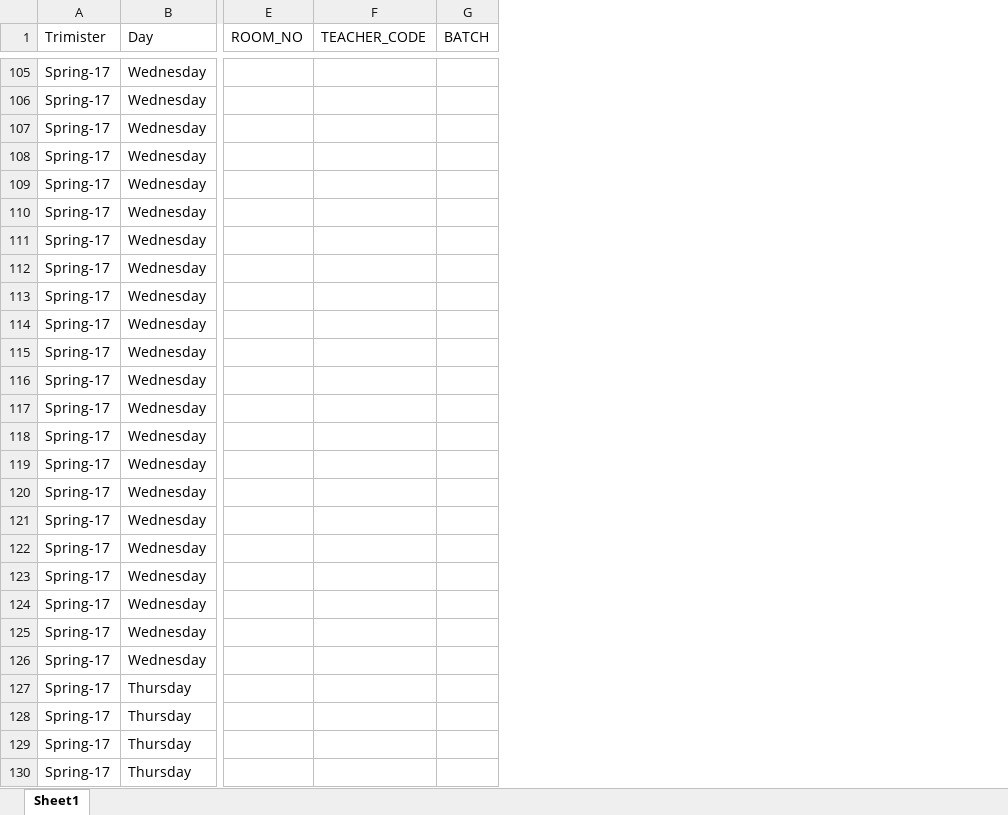
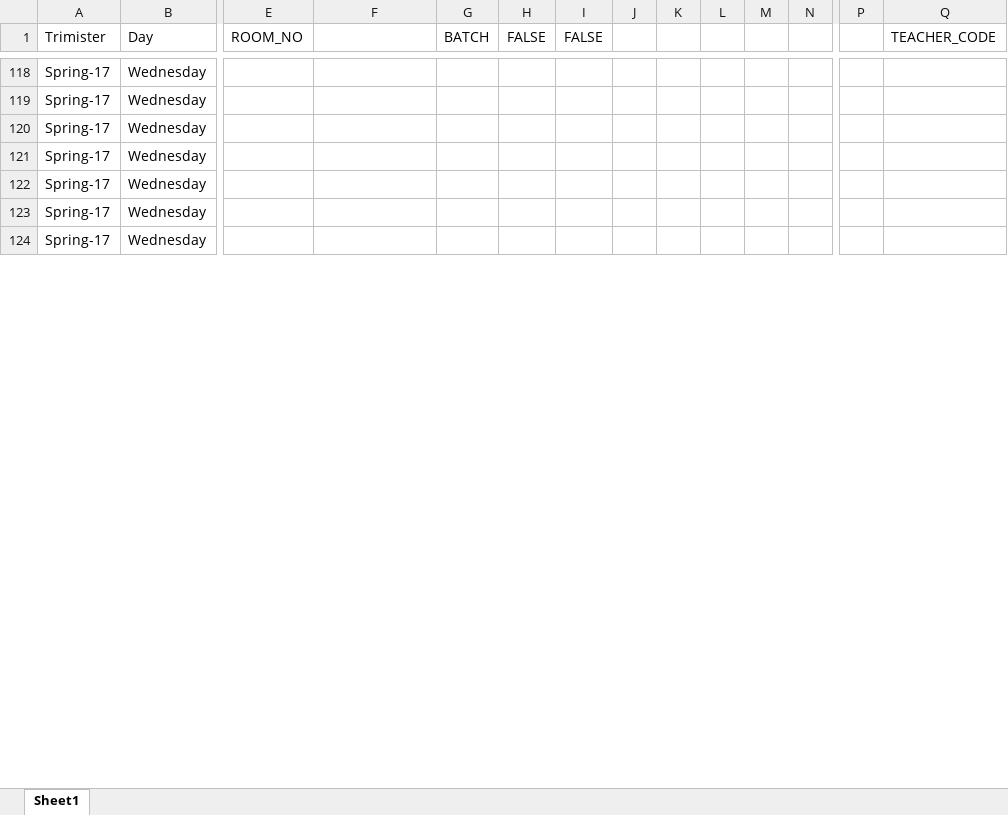
Before and after one commit to ARN-Test/RoutPro, an Excel workbook: Routine R1/EXCEL RESOURCE/CLASS_LIST.xlsx, sheet Sheet1, drawn as a sheet; only a part is shown, gaps mark what is left out; values as stored, in another font and other column widths than the file's, no borders; removed rows and columns are numbered as before the commit, all else as after; rows hold the shown columns only; the diff covers the shown part only; the diff names each change by its address in the sheet, - before the commit and + after, or states it on an @@ line.

Commit message:
BatchFaculty Almost
BatchFaculty Almost Complete , Proceed to Room Summary

```diff
--- a/Routine R1/EXCEL RESOURCE/CLASS_LIST.xlsx (sheet Sheet1)
+++ b/Routine R1/EXCEL RESOURCE/CLASS_LIST.xlsx (sheet Sheet1)
+column H (FALSE), empty
+column I (FALSE), empty
+column J, empty
+column K, empty
+column L, empty
+column M, empty
+column N, empty
+column P, empty
+column Q (TEACHER_CODE), empty
-F1: TEACHER_CODE
+F1: (empty)
-row 112: Spring-17 | Wednesday
-row 113: Spring-17 | Wednesday
-row 114: Spring-17 | Wednesday
-row 115: Spring-17 | Wednesday
-row 116: Spring-17 | Wednesday
-row 117: Spring-17 | Wednesday
-row 118: Spring-17 | Wednesday
-row 119: Spring-17 | Wednesday
-row 120: Spring-17 | Wednesday
-row 121: Spring-17 | Wednesday
-row 122: Spring-17 | Wednesday
-row 123: Spring-17 | Wednesday
-row 124: Spring-17 | Wednesday
-row 125: Spring-17 | Wednesday
-row 126: Spring-17 | Wednesday
-row 127: Spring-17 | Thursday
-row 128: Spring-17 | Thursday
-row 129: Spring-17 | Thursday
-row 130: Spring-17 | Thursday
```
Also changed, not shown: 44 added rows, 12 removed rows and 47 edited cells elsewhere in this sheet, formulas that keep their value, 26 other files.
